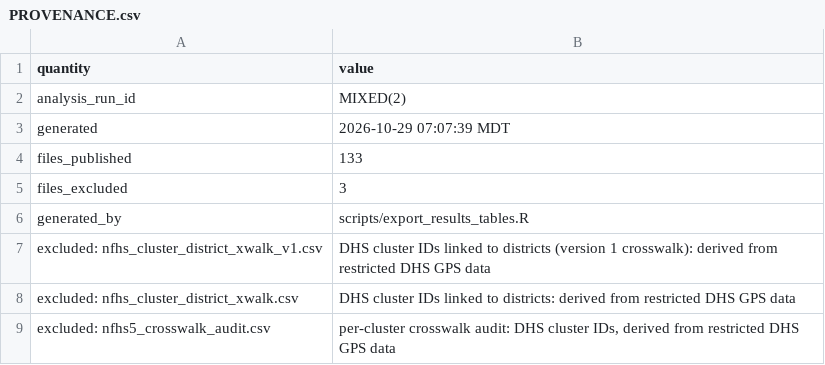
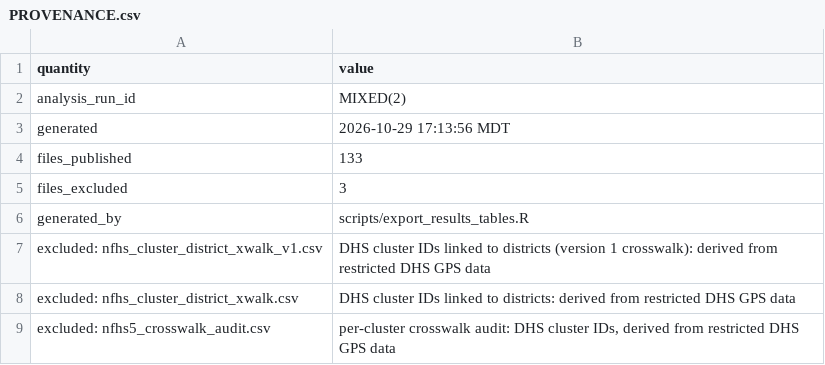
Before and after one commit to pdez90/India_householdenergy, a CSV file: results/PROVENANCE.csv, drawn as a sheet.

```diff
--- a/results/PROVENANCE.csv
+++ b/results/PROVENANCE.csv
@@ -2,3 +2,3 @@
 "analysis_run_id","MIXED(2)"
-"generated","2026-10-29 07:07:39 MDT"
+"generated","2026-10-29 17:13:56 MDT"
 "files_published","133"
```
Also changed, not shown: results/MANIFEST.csv, results/release_build.csv.
